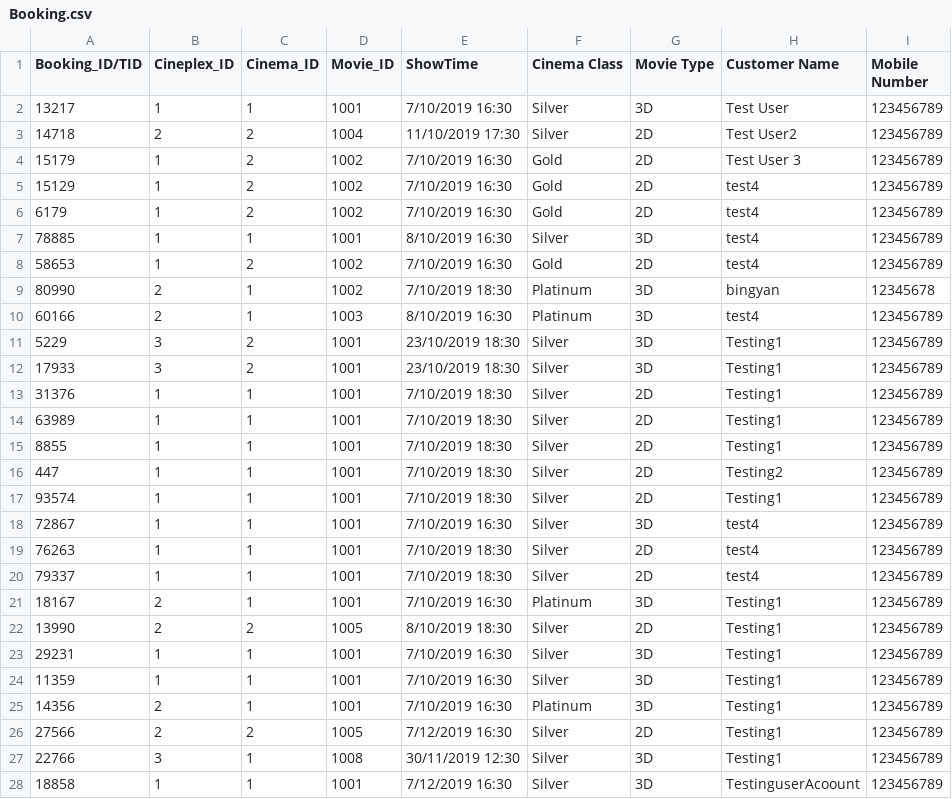
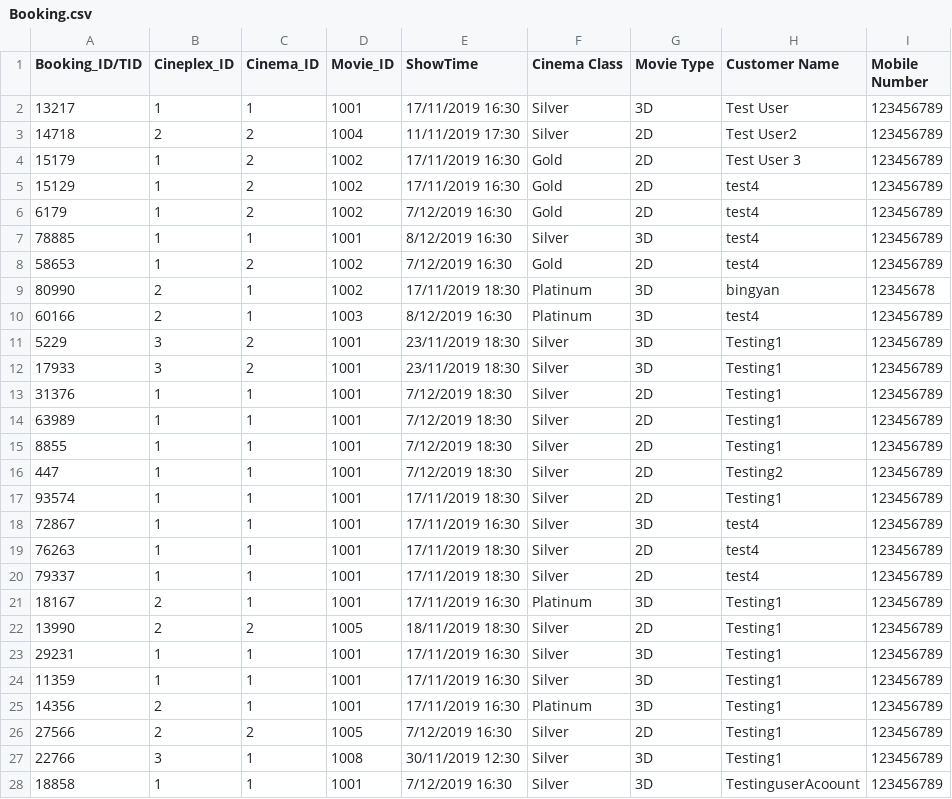
Before and after one commit to NumairFazili/Moblima, a CSV file: src/Data/Booking.csv, drawn as a sheet; only a part is shown; the diff covers the shown part only; the diff names each change by its address in the sheet, - before the commit and + after, or states it on an @@ line.

Commit message:
.by

```diff
--- a/src/Data/Booking.csv
+++ b/src/Data/Booking.csv
-E2 (ShowTime): 7/10/2019 16:30
+E2 (ShowTime): 17/11/2019 16:30
-E3 (ShowTime): 11/10/2019 17:30
+E3 (ShowTime): 11/11/2019 17:30
-E4:E5 (ShowTime): 7/10/2019 16:30
+E4:E5 (ShowTime): 17/11/2019 16:30
-E6 (ShowTime): 7/10/2019 16:30
+E6 (ShowTime): 7/12/2019 16:30
-E7 (ShowTime): 8/10/2019 16:30
+E7 (ShowTime): 8/12/2019 16:30
-E8 (ShowTime): 7/10/2019 16:30
+E8 (ShowTime): 7/12/2019 16:30
-E9 (ShowTime): 7/10/2019 18:30
+E9 (ShowTime): 17/11/2019 18:30
-E10 (ShowTime): 8/10/2019 16:30
+E10 (ShowTime): 8/12/2019 16:30
-E11:E12 (ShowTime): 23/10/2019 18:30
+E11:E12 (ShowTime): 23/11/2019 18:30
-E13:E16 (ShowTime): 7/10/2019 18:30
+E13:E16 (ShowTime): 7/12/2019 18:30
-E17 (ShowTime): 7/10/2019 18:30
+E17 (ShowTime): 17/11/2019 18:30
-E18 (ShowTime): 7/10/2019 16:30
+E18 (ShowTime): 17/11/2019 16:30
-E19:E20 (ShowTime): 7/10/2019 18:30
+E19:E20 (ShowTime): 17/11/2019 18:30
-E21 (ShowTime): 7/10/2019 16:30
+E21 (ShowTime): 17/11/2019 16:30
-E22 (ShowTime): 8/10/2019 18:30
+E22 (ShowTime): 18/11/2019 18:30
-E23:E25 (ShowTime): 7/10/2019 16:30
+E23:E25 (ShowTime): 17/11/2019 16:30
```
Also changed, not shown: 1 removed row elsewhere in this file.
